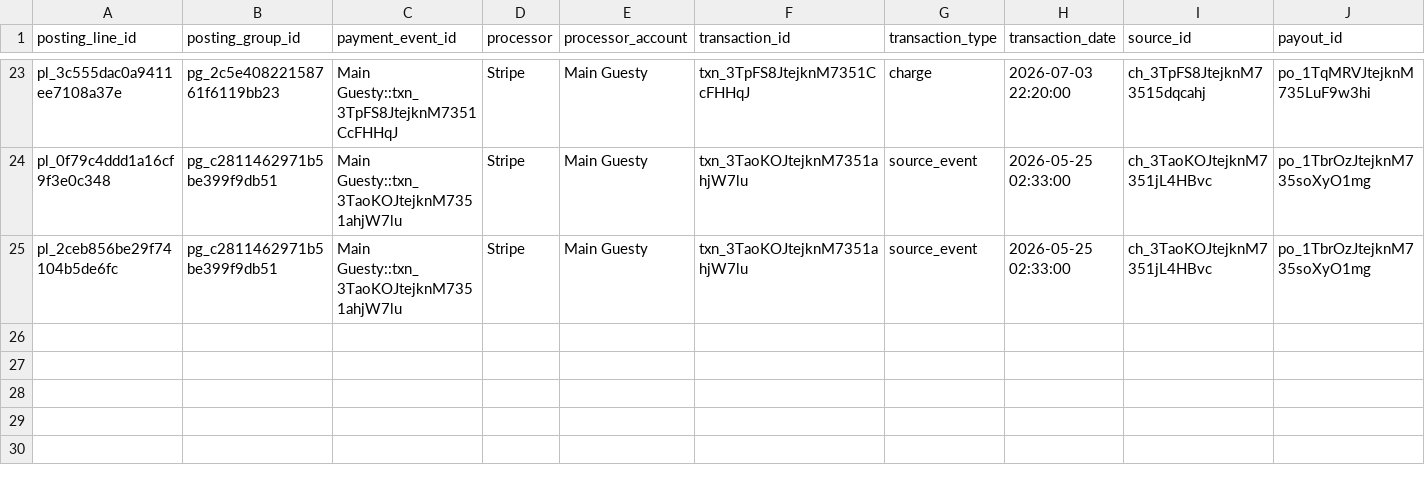
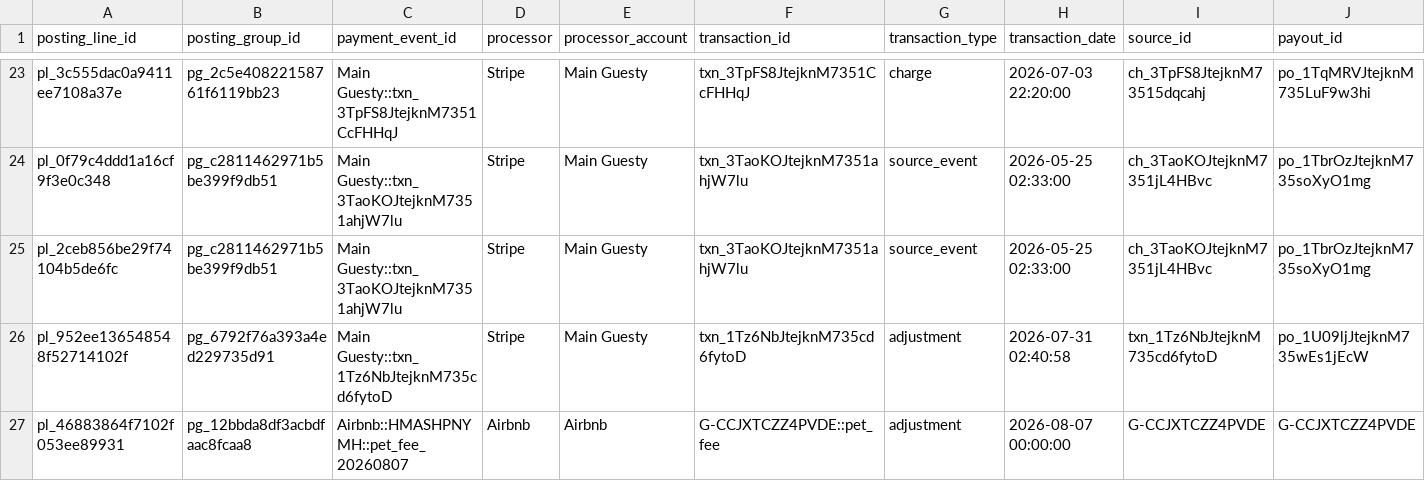
Before and after one commit to matmorsc/DSRL_Accounting_Engine, a CSV file: config/posting_history_manual_seeds.csv, drawn as a sheet; only a part is shown, gaps mark what is left out; rows hold the shown columns only; the diff names each change by its address in the sheet, - before the commit and + after, or states it on an @@ line.

```diff
--- a/config/posting_history_manual_seeds.csv
+++ b/config/posting_history_manual_seeds.csv
+row 26: pl_952ee136548548f52714102f | pg_6792f76a393a4ed229735d91 | Main Guesty::txn_1Tz6NbJtejknM735cd6fytoD | Stripe | Main Guesty | txn_1Tz6NbJtejknM735cd6fytoD | adjustment | 2026-07-31 02:40:58 | txn_1Tz6NbJtejknM735cd6fytoD | po_1U09ljJtejknM735wEs1jEcW
+row 27: pl_46883864f7102f053ee89931 | pg_12bbda8df3acbdfaac8fcaa8 | Airbnb::HMASHPNYMH::pet_fee_20260807 | Airbnb | Airbnb | G-CCJXTCZZ4PVDE::pet_fee | adjustment | 2026-08-07 00:00:00 | G-CCJXTCZZ4PVDE | G-CCJXTCZZ4PVDE
```
Also changed, not shown: 3 other files.
